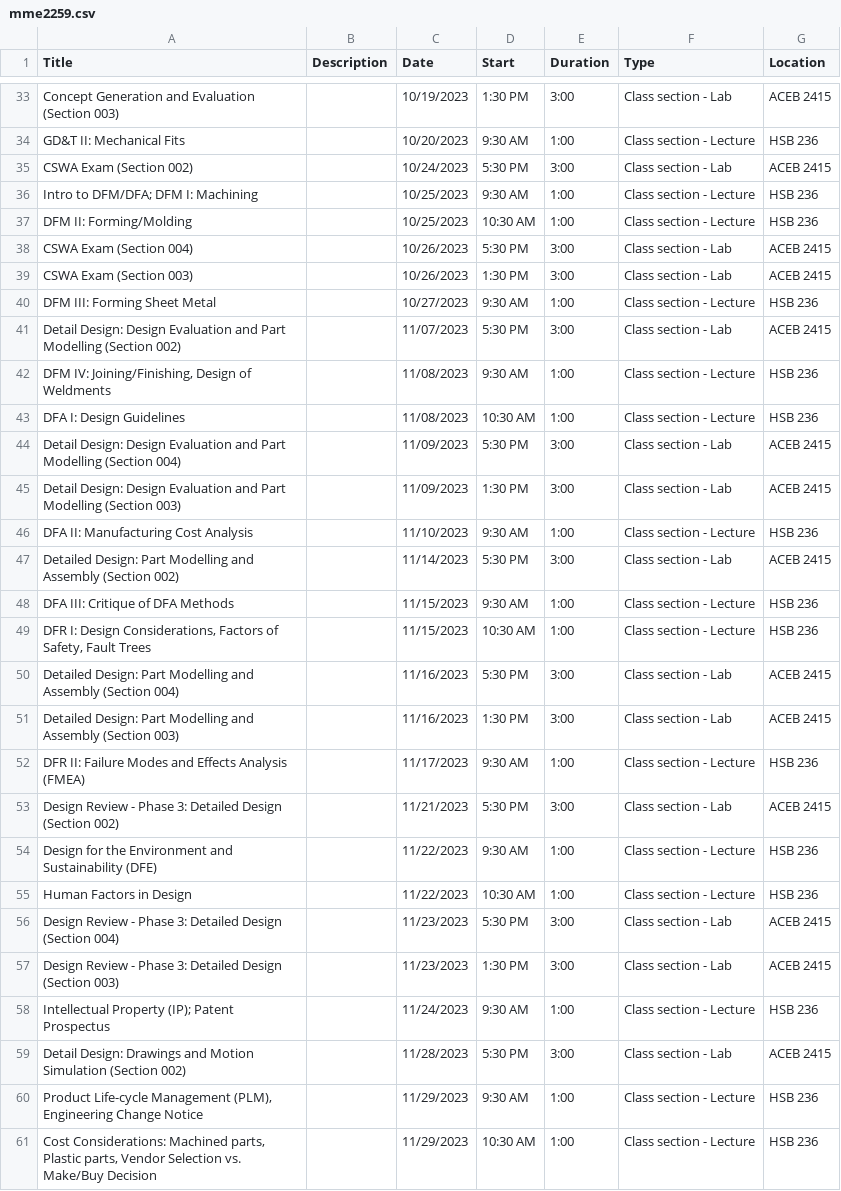
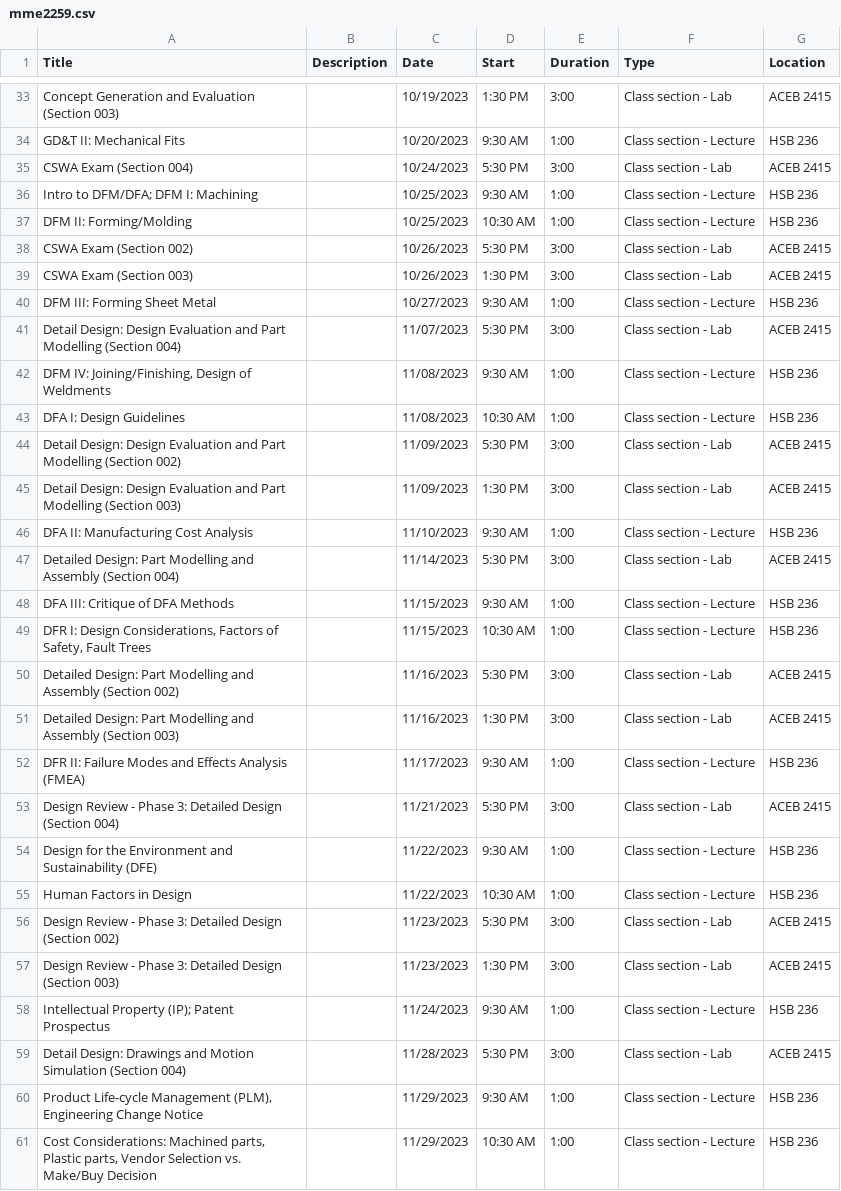
Before and after one commit to ProfPrice/syllabus_generator, a CSV file: Output/mme2259.csv, drawn as a sheet; only a part is shown, gaps mark what is left out; the diff covers the shown part only.

Commit message:
Fixed section numbering

```diff
--- a/Output/mme2259.csv
+++ b/Output/mme2259.csv
@@ -34,27 +34,27 @@ Concept Generation and Evaluation (Section 003),,10/19/2023,1:30 PM,3:00,Class s
 GD&T II: Mechanical Fits,,10/20/2023,9:30 AM,1:00,Class section - Lecture,HSB 236
-CSWA Exam (Section 002),,10/24/2023,5:30 PM,3:00,Class section - Lab,ACEB 2415
+CSWA Exam (Section 004),,10/24/2023,5:30 PM,3:00,Class section - Lab,ACEB 2415
 Intro to DFM/DFA; DFM I: Machining,,10/25/2023,9:30 AM,1:00,Class section - Lecture,HSB 236
 DFM II: Forming/Molding,,10/25/2023,10:30 AM,1:00,Class section - Lecture,HSB 236
-CSWA Exam (Section 004),,10/26/2023,5:30 PM,3:00,Class section - Lab,ACEB 2415
+CSWA Exam (Section 002),,10/26/2023,5:30 PM,3:00,Class section - Lab,ACEB 2415
 CSWA Exam (Section 003),,10/26/2023,1:30 PM,3:00,Class section - Lab,ACEB 2415
 DFM III: Forming Sheet Metal,,10/27/2023,9:30 AM,1:00,Class section - Lecture,HSB 236
-Detail Design: Design Evaluation and Part Modelling (Section 002),,11/07/2023,5:30 PM,3:00,Class section - Lab,ACEB 2415
+Detail Design: Design Evaluation and Part Modelling (Section 004),,11/07/2023,5:30 PM,3:00,Class section - Lab,ACEB 2415
 "DFM IV: Joining/Finishing, Design of Weldments",,11/08/2023,9:30 AM,1:00,Class section - Lecture,HSB 236
 DFA I: Design Guidelines,,11/08/2023,10:30 AM,1:00,Class section - Lecture,HSB 236
-Detail Design: Design Evaluation and Part Modelling (Section 004),,11/09/2023,5:30 PM,3:00,Class section - Lab,ACEB 2415
+Detail Design: Design Evaluation and Part Modelling (Section 002),,11/09/2023,5:30 PM,3:00,Class section - Lab,ACEB 2415
 Detail Design: Design Evaluation and Part Modelling (Section 003),,11/09/2023,1:30 PM,3:00,Class section - Lab,ACEB 2415
 DFA II: Manufacturing Cost Analysis,,11/10/2023,9:30 AM,1:00,Class section - Lecture,HSB 236
-Detailed Design: Part Modelling and Assembly (Section 002),,11/14/2023,5:30 PM,3:00,Class section - Lab,ACEB 2415
+Detailed Design: Part Modelling and Assembly (Section 004),,11/14/2023,5:30 PM,3:00,Class section - Lab,ACEB 2415
 DFA III: Critique of DFA Methods,,11/15/2023,9:30 AM,1:00,Class section - Lecture,HSB 236
 "DFR I: Design Considerations, Factors of Safety, Fault Trees",,11/15/2023,10:30 AM,1:00,Class section - Lecture,HSB 236
-Detailed Design: Part Modelling and Assembly (Section 004),,11/16/2023,5:30 PM,3:00,Class section - Lab,ACEB 2415
+Detailed Design: Part Modelling and Assembly (Section 002),,11/16/2023,5:30 PM,3:00,Class section - Lab,ACEB 2415
 Detailed Design: Part Modelling and Assembly (Section 003),,11/16/2023,1:30 PM,3:00,Class section - Lab,ACEB 2415
 DFR II: Failure Modes and Effects Analysis (FMEA),,11/17/2023,9:30 AM,1:00,Class section - Lecture,HSB 236
-Design Review - Phase 3: Detailed Design (Section 002),,11/21/2023,5:30 PM,3:00,Class section - Lab,ACEB 2415
+Design Review - Phase 3: Detailed Design (Section 004),,11/21/2023,5:30 PM,3:00,Class section - Lab,ACEB 2415
 Design for the Environment and Sustainability (DFE),,11/22/2023,9:30 AM,1:00,Class section - Lecture,HSB 236
 Human Factors in Design,,11/22/2023,10:30 AM,1:00,Class section - Lecture,HSB 236
-Design Review - Phase 3: Detailed Design (Section 004),,11/23/2023,5:30 PM,3:00,Class section - Lab,ACEB 2415
+Design Review - Phase 3: Detailed Design (Section 002),,11/23/2023,5:30 PM,3:00,Class section - Lab,ACEB 2415
 Design Review - Phase 3: Detailed Design (Section 003),,11/23/2023,1:30 PM,3:00,Class section - Lab,ACEB 2415
 Intellectual Property (IP); Patent Prospectus,,11/24/2023,9:30 AM,1:00,Class section - Lecture,HSB 236
-Detail Design: Drawings and Motion Simulation (Section 002),,11/28/2023,5:30 PM,3:00,Class section - Lab,ACEB 2415
+Detail Design: Drawings and Motion Simulation (Section 004),,11/28/2023,5:30 PM,3:00,Class section - Lab,ACEB 2415
 "Product Life-cycle Management (PLM), Engineering Change Notice",,11/29/2023,9:30 AM,1:00,Class section - Lecture,HSB 236
```
Also changed, not shown: 13 edited cells elsewhere in this file, 1 other file.
